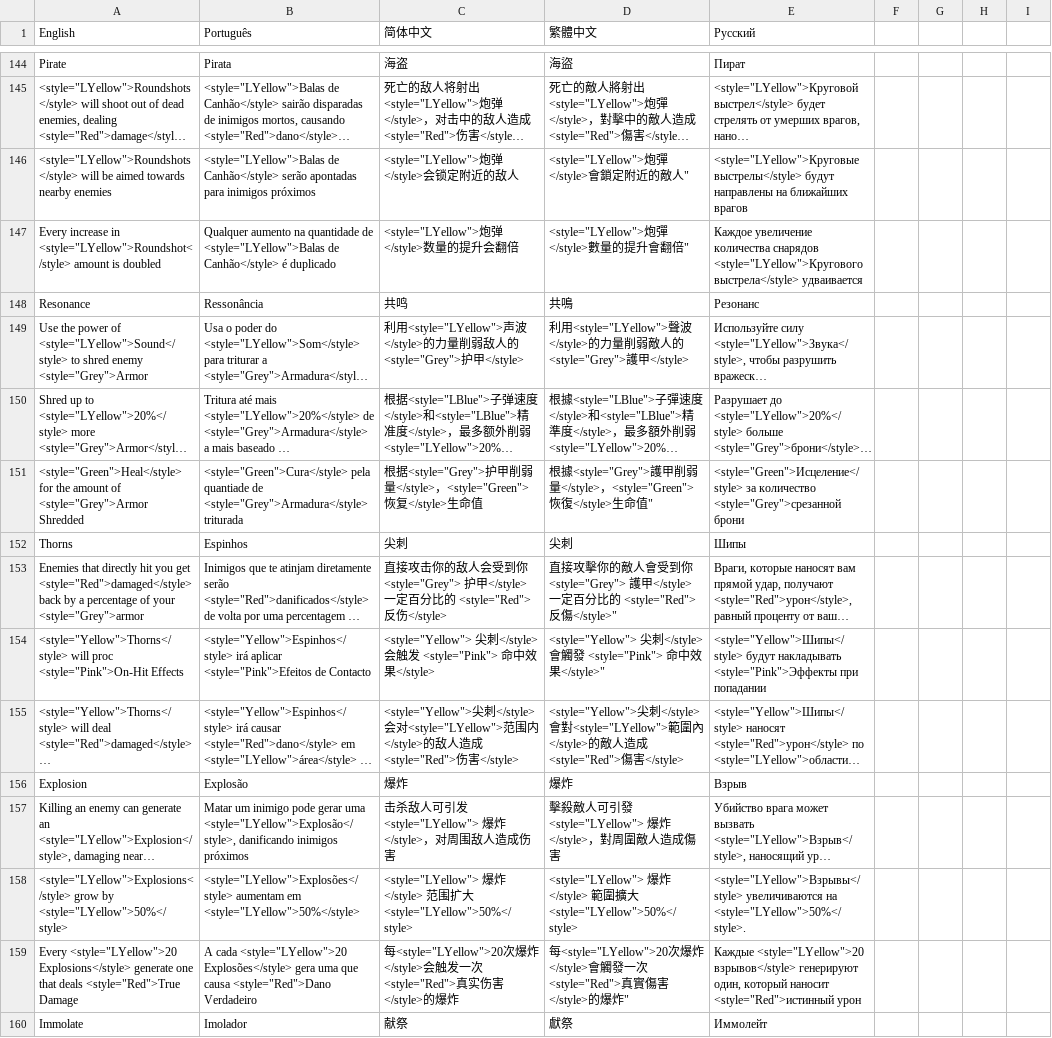
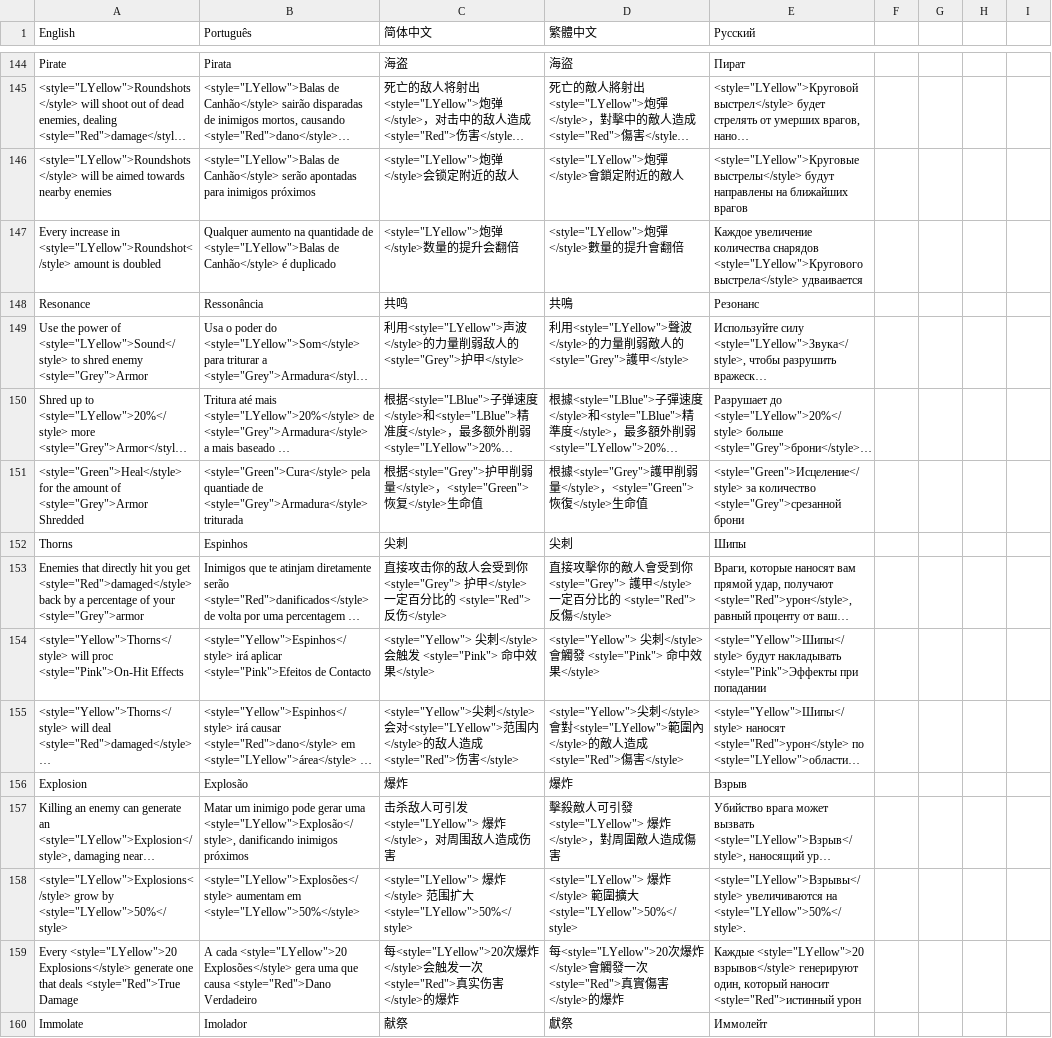
Before and after one commit to salvador-palma/Wildfire, a CSV file: Assets/Resources/TranslationsFull+Demo.csv, drawn as a sheet; only a part is shown, gaps mark what is left out; long unchanged cells end in …; the diff covers the shown part only; the diff names each change by its address in the sheet, - before the commit and + after, or states it on an @@ line.

```diff
--- a/Assets/Resources/TranslationsFull+Demo.csv
+++ b/Assets/Resources/TranslationsFull+Demo.csv
-D146 (繁體中文): <style="LYellow">炮彈</style>會鎖定附近的敵人"
+D146 (繁體中文): <style="LYellow">炮彈</style>會鎖定附近的敵人
-D147 (繁體中文): <style="LYellow">炮彈</style>數量的提升會翻倍"
+D147 (繁體中文): <style="LYellow">炮彈</style>數量的提升會翻倍
-D151 (繁體中文): …命值"
+D151 (繁體中文): …命值
-D153 (繁體中文): …反傷</style>"
+D153 (繁體中文): …反傷</style>
-D154 (繁體中文): …效果</style>"
+D154 (繁體中文): …效果</style>
-D159 (繁體中文): …爆炸"
+D159 (繁體中文): …爆炸
```
Also changed, not shown: 8 added rows and 135 edited cells elsewhere in this file, 1 other file.
